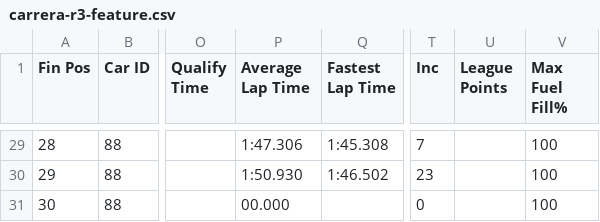
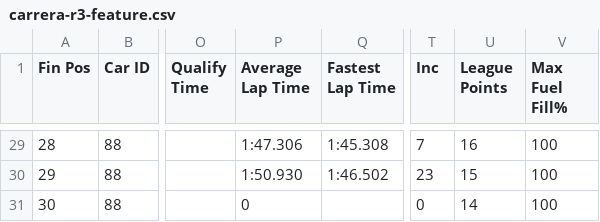
Before and after one commit to JaccovdP/simpower-frontend, a CSV file: public/results/carrera-r3-feature.csv, drawn as a sheet; only a part is shown, gaps mark what is left out; the diff covers the shown part only; the diff names each change by its address in the sheet, - before the commit and + after, or states it on an @@ line.

Commit message:
Updated points

```diff
--- a/public/results/carrera-r3-feature.csv
+++ b/public/results/carrera-r3-feature.csv
-U29 (League Points): (empty)
+U29 (League Points): 16
-U30 (League Points): (empty)
+U30 (League Points): 15
-P31 (Average Lap Time): 00.000
+P31 (Average Lap Time): 0
-U31 (League Points): (empty)
+U31 (League Points): 14
```
Also changed, not shown: 30 edited cells elsewhere in this file, public/results/carrera-r3-consolation.csv.
